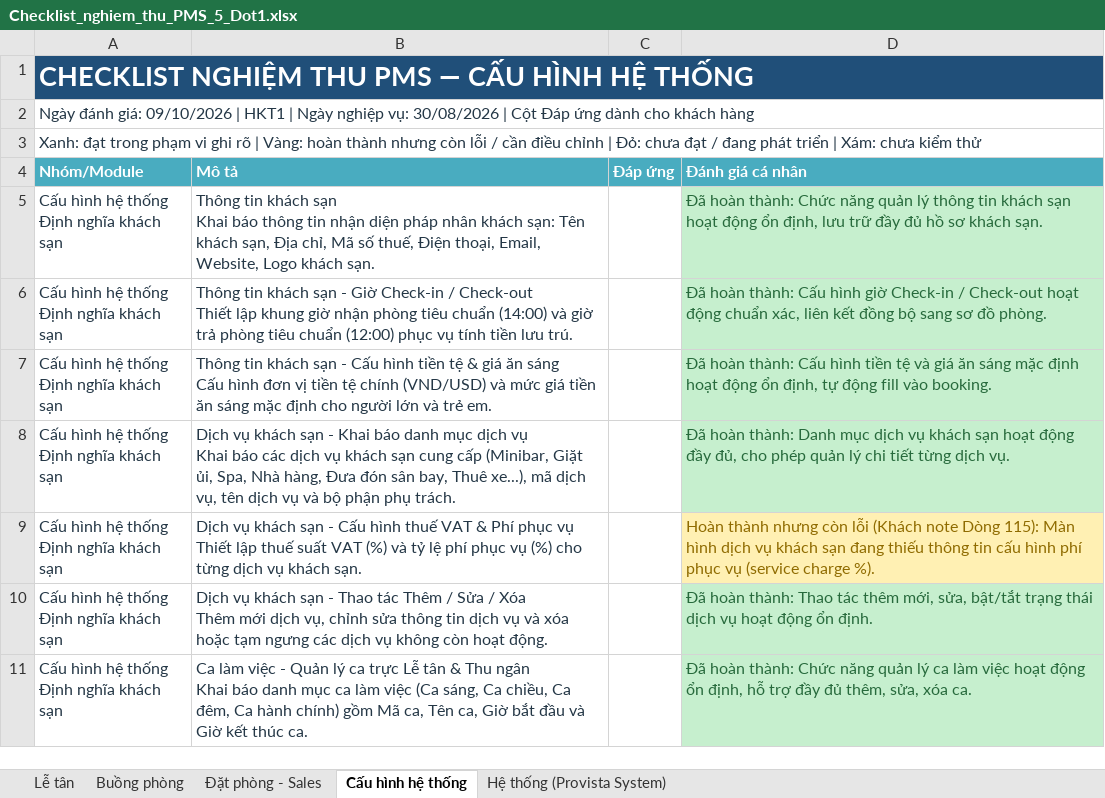
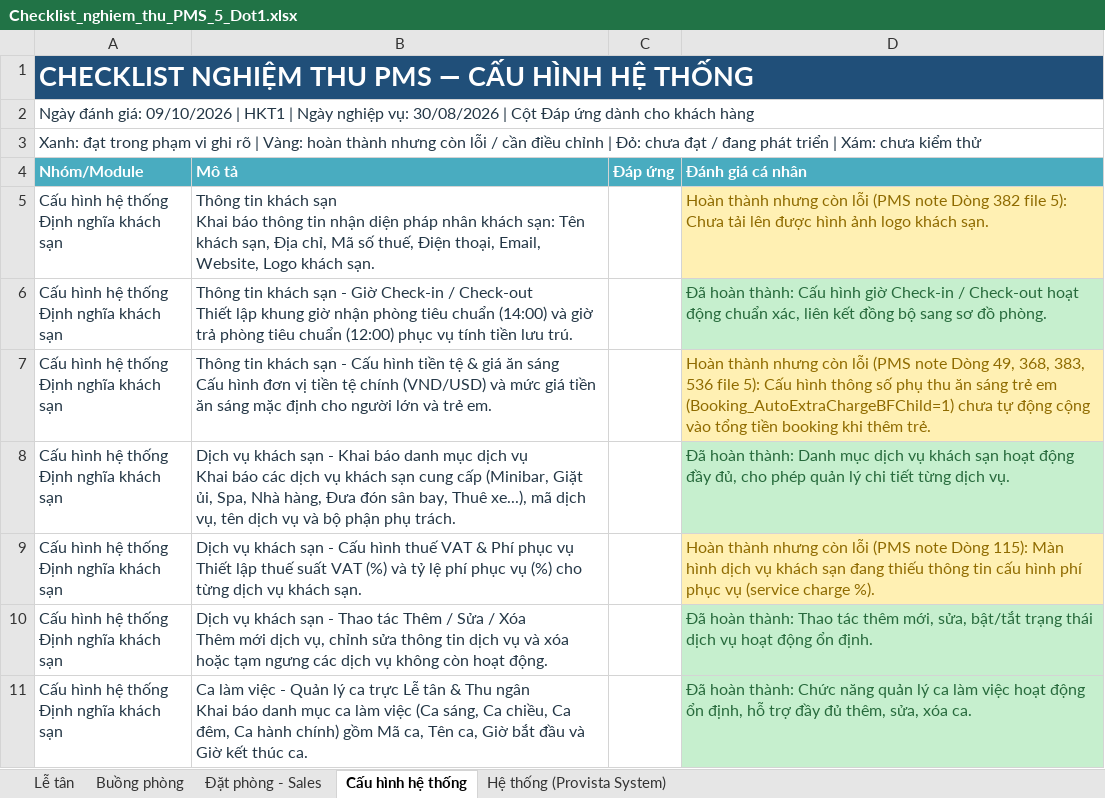
Before and after one commit to git-Ringnet/PMS, an Excel workbook: file word can len plan/Checklist_nghiem_thu_PMS_5_Dot1.xlsx, sheet Cấu hình hệ thống, drawn as a sheet; only a part is shown; values as stored, in another font and other column widths than the file's, no borders; the diff covers the shown part only; the diff names each change by its address in the sheet, - before the commit and + after, or states it on an @@ line.

Commit message:
docs(pms): cap nhat checklist nghiem thu PMS 5 bo phan Dot 1 theo file (5), bo allotment va doi note sang PMS note
- Checklist Excel (Checklist_nghiem_thu_PMS_5_Dot1.xlsx & v6):
  + Xoa bo module Allotment & Channel Manager (6 dong tai sheet Dat phong - Sales), dua ve 0 dong Do
  + Xoa 6 dong ERP mo rong giai doan sau tai sheet He thong (dong 42-47)
  + Don dep 100% ghost rows tham chieu #'Bang chung'
  + Cap nhat 69 muc sang Vang kem chi tiet loi thuc te doi chieu file (5)
  + Thay the 112 vi tri 'Khach note' thanh 'PMS note'
  + Tong cong 891 muc: 770 Xanh, 117 Vang, 4 Do (chi con phan hoa don VAT)
- Tai lieu & Nhat ky:
  + Dong bo tong quan 891 muc tai Chi_tiet_chuc_nang_PMS_tung_module_2026-10-09.md
  + Cap nhat chi tiet DAILY_LOG.md

```diff
--- a/file word can len plan/Checklist_nghiem_thu_PMS_5_Dot1.xlsx (sheet Cấu hình hệ thống)
+++ b/file word can len plan/Checklist_nghiem_thu_PMS_5_Dot1.xlsx (sheet Cấu hình hệ thống)
-B1:D1 fill: #204F79
+B1:D1 fill: none
-D5 (Đánh giá cá nhân): Đã hoàn thành: Chức năng quản lý thông tin khách sạn hoạt động ổn định, lưu trữ đầy đủ hồ sơ khách sạn.
+D5 (Đánh giá cá nhân): Hoàn thành nhưng còn lỗi (PMS note Dòng 382 file 5): Chưa tải lên được hình ảnh logo khách sạn.
@@ D5 fill: #C6EFCE → #FFF0B3, text colour: #276A3C → #8F6B00 @@
-D7 (Đánh giá cá nhân): Đã hoàn thành: Cấu hình tiền tệ và giá ăn sáng mặc định hoạt động ổn định, tự động fill vào booking.
+D7 (Đánh giá cá nhân): Hoàn thành nhưng còn lỗi (PMS note Dòng 49, 368, 383, 536 file 5): Cấu hình thông số phụ thu ăn sáng trẻ em (Booking_AutoExtraChargeBFChild=1) chưa tự động cộng vào tổng tiền booking khi thêm trẻ.
@@ D7 fill: #C6EFCE → #FFF0B3, text colour: #276A3C → #8F6B00 @@
-D9 (Đánh giá cá nhân): …còn lỗi (Khách note Dòng…
+D9 (Đánh giá cá nhân): …còn lỗi (PMS note Dòng…
```
Also changed, not shown: 9 edited cells and cell formats elsewhere in this sheet, sheet Lễ tân, sheet Đặt phòng - Sales, sheet Hệ thống (Provista System), sheet Buồng phòng, 3 other files.
